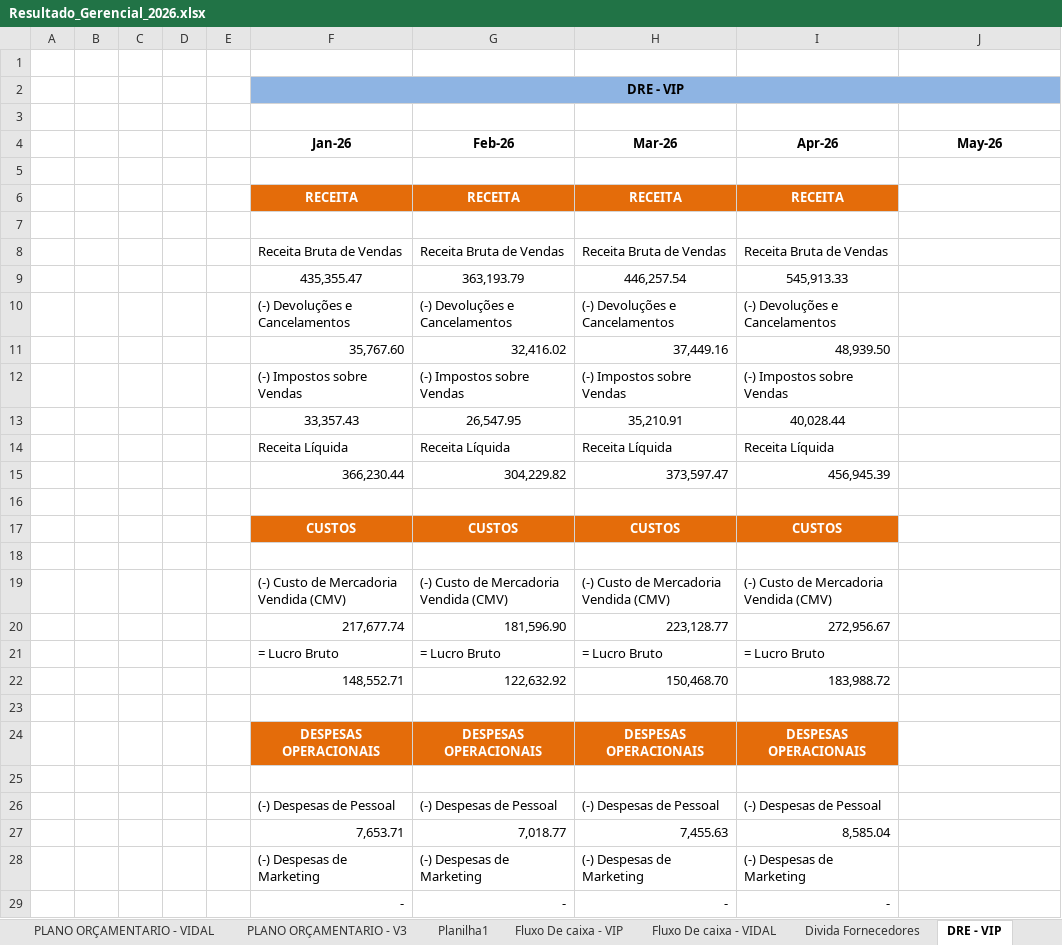
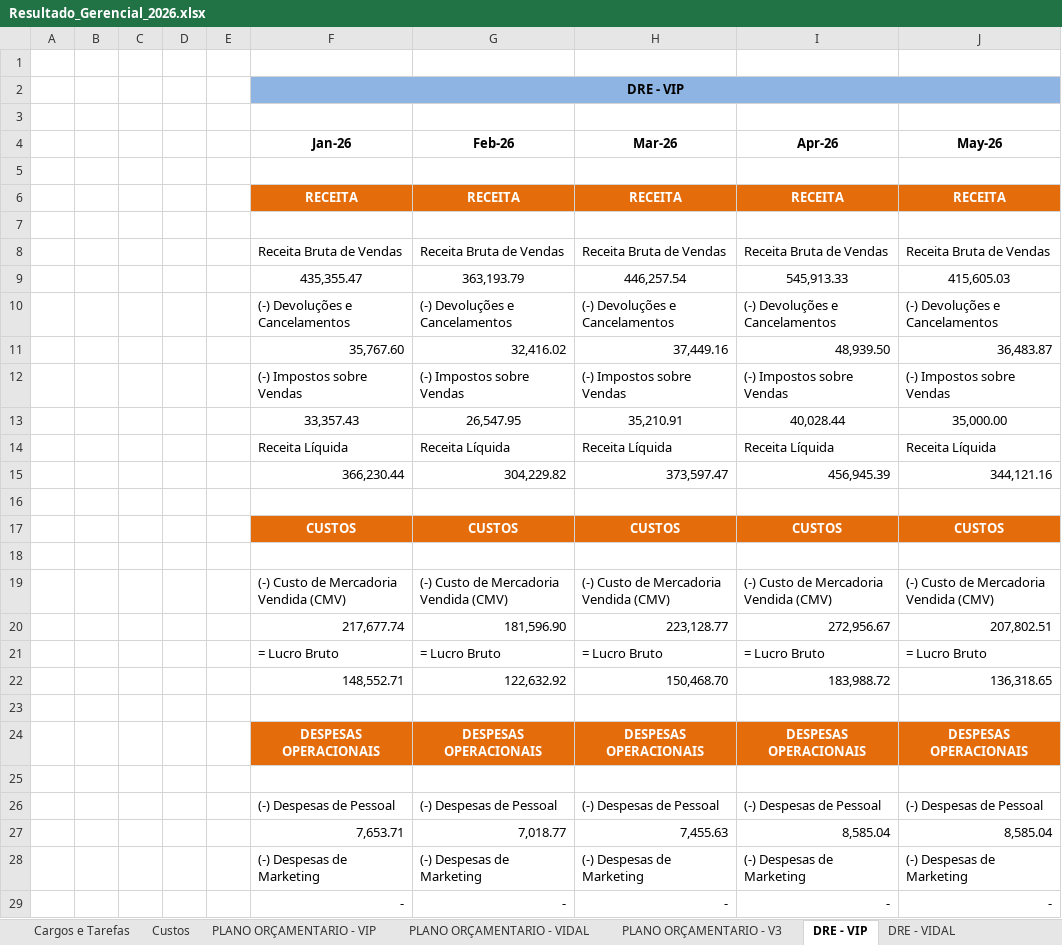
Before and after one commit to Grupovip2026/Gerencial-Grupo-VIp, an Excel workbook: Resultado_Gerencial_2026.xlsx, sheet DRE - VIP, drawn as a sheet; only a part is shown; values as stored, in another font and other column widths than the file's, no borders; the diff covers the shown part only; the diff names each change by its address in the sheet, - before the commit and + after, or states it on an @@ line.

```diff
--- a/Resultado_Gerencial_2026.xlsx (sheet DRE - VIP)
+++ b/Resultado_Gerencial_2026.xlsx (sheet DRE - VIP)
-J6 (May-26): (empty)
+J6 (May-26): RECEITA
-J6 fill: none
+J6 fill: #E46C0A
-J8 (May-26): (empty)
+J8 (May-26): Receita Bruta de Vendas
-J9 (May-26): (empty)
+J9 (May-26): 415,605.03
-J10 (May-26): (empty)
+J10 (May-26): (-) Devoluções e Cancelamentos
-J11 (May-26): (empty)
+J11 (May-26): 36,483.87
-J12 (May-26): (empty)
+J12 (May-26): (-) Impostos sobre Vendas
-J13 (May-26): (empty)
+J13 (May-26): 35,000.00
-J14 (May-26): (empty)
+J14 (May-26): Receita Líquida
-J15 (May-26): (empty)
+J15 (May-26): 344,121.16
-J17 (May-26): (empty)
+J17 (May-26): CUSTOS
-J17 fill: none
+J17 fill: #E46C0A
-J19 (May-26): (empty)
+J19 (May-26): (-) Custo de Mercadoria Vendida (CMV)
-J20 (May-26): (empty)
+J20 (May-26): 207,802.51
-J21 (May-26): (empty)
+J21 (May-26): = Lucro Bruto
-J22 (May-26): (empty)
+J22 (May-26): 136,318.65
-J24 (May-26): (empty)
+J24 (May-26): DESPESAS OPERACIONAIS
-J24 fill: none
+J24 fill: #E46C0A
-J26 (May-26): (empty)
+J26 (May-26): (-) Despesas de Pessoal
-J27 (May-26): (empty)
+J27 (May-26): 8,585.04
-J28 (May-26): (empty)
+J28 (May-26): (-) Despesas de Marketing
-J29 (May-26): (empty)
+J29 (May-26): -
```
Also changed, not shown: 15 edited cells and cell formats elsewhere in this sheet, sheet DRE - VIDAL, sheet PLANO ORÇAMENTARIO - V3, sheet PLANO ORÇAMENTARIO - VIDAL, sheet PLANO ORÇAMENTARIO - VIP, sheet Custos, other sheet tabs.
